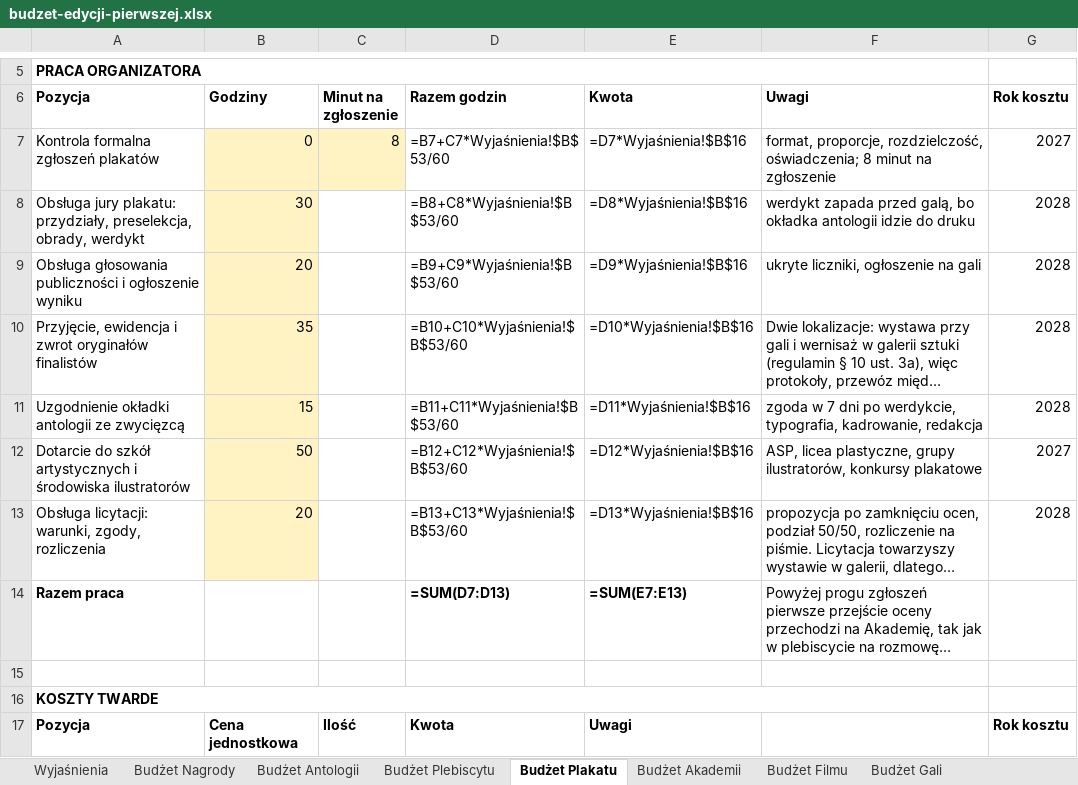
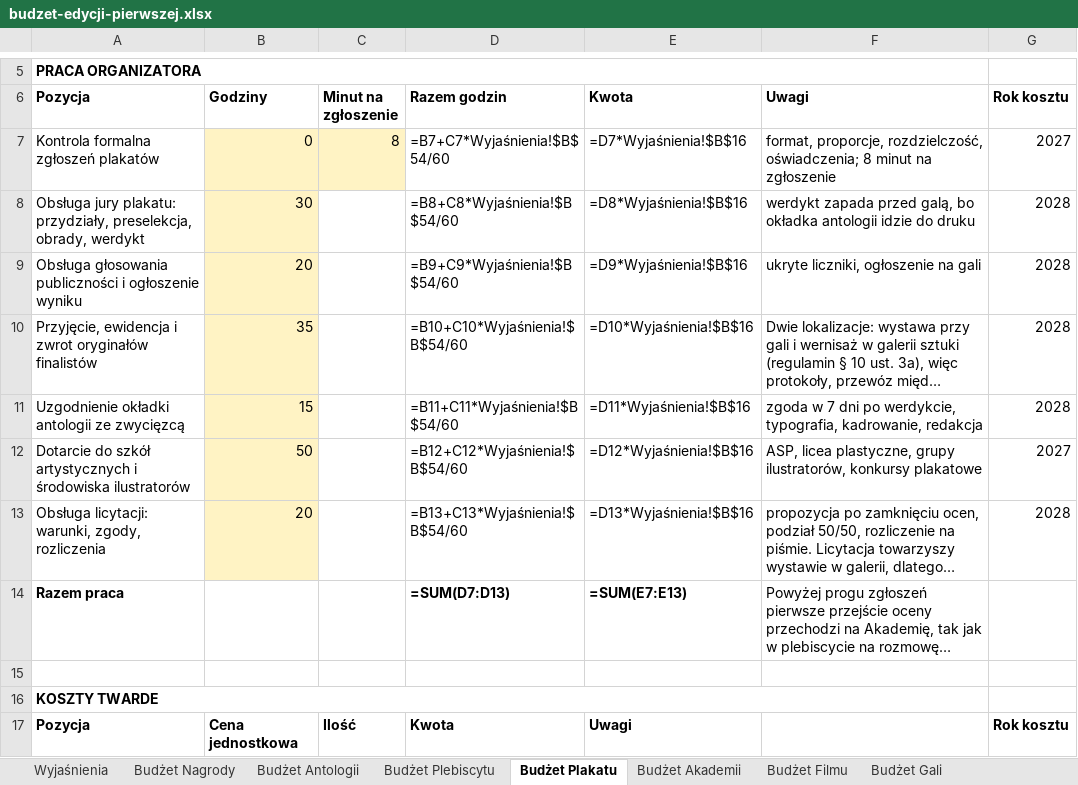
Before and after one commit to kolbinski/konstela, an Excel workbook: budzet-edycji-pierwszej.xlsx, sheet Budżet Plakatu, drawn as a sheet; only a part is shown, gaps mark what is left out; long unchanged cells end in …; values as stored, in another font and other column widths than the file's, no borders; formulas without a stored value are shown as written; the diff covers the shown part only; the diff names each change by its address in the sheet, - before the commit and + after, or states it on an @@ line.

```diff
--- a/budzet-edycji-pierwszej.xlsx (sheet Budżet Plakatu)
+++ b/budzet-edycji-pierwszej.xlsx (sheet Budżet Plakatu)
-D7 (Razem godzin): =B7+C7*Wyjaśnienia!$B$53/60
+D7 (Razem godzin): =B7+C7*Wyjaśnienia!$B$54/60
-D8 (Razem godzin): =B8+C8*Wyjaśnienia!$B$53/60
+D8 (Razem godzin): =B8+C8*Wyjaśnienia!$B$54/60
-D9 (Razem godzin): =B9+C9*Wyjaśnienia!$B$53/60
+D9 (Razem godzin): =B9+C9*Wyjaśnienia!$B$54/60
-D10 (Razem godzin): =B10+C10*Wyjaśnienia!$B$53/60
+D10 (Razem godzin): =B10+C10*Wyjaśnienia!$B$54/60
-D11 (Razem godzin): =B11+C11*Wyjaśnienia!$B$53/60
+D11 (Razem godzin): =B11+C11*Wyjaśnienia!$B$54/60
-D12 (Razem godzin): =B12+C12*Wyjaśnienia!$B$53/60
+D12 (Razem godzin): =B12+C12*Wyjaśnienia!$B$54/60
-D13 (Razem godzin): =B13+C13*Wyjaśnienia!$B$53/60
+D13 (Razem godzin): =B13+C13*Wyjaśnienia!$B$54/60
```
Also changed, not shown: 9 edited cells elsewhere in this sheet, sheet Budżet Akademii, sheet Budżet Filmu, sheet Budżet Plebiscytu, sheet Budżet Nagrody, sheet Budżet Gali, sheet Budżet Antologii, 1 more sheet.
